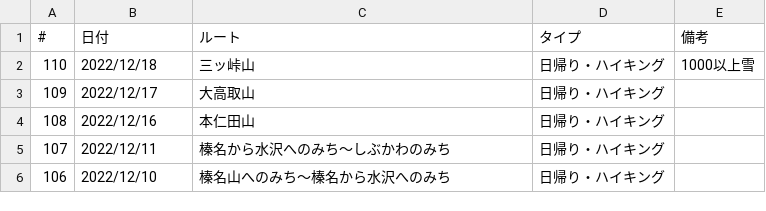
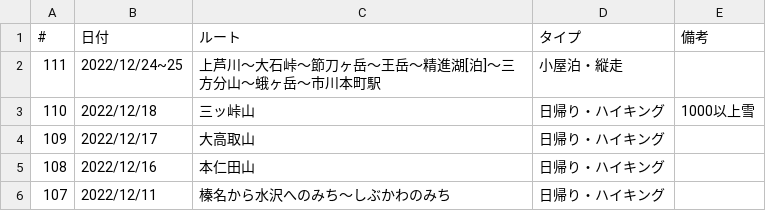
Before and after one commit to onlyzs89/onlyzs89.github.io, a CSV file: mountains/assets/data/list_2022.csv, drawn as a sheet; only a part is shown; the shorter side is filled out with more unchanged rows; the diff names each change by its address in the sheet, - before the commit and + after, or states it on an @@ line.

Commit message:
add

```diff
--- a/mountains/assets/data/list_2022.csv
+++ b/mountains/assets/data/list_2022.csv
+row 2: 111 | 2022/12/24~25 | 上芦川～大石峠～節刀ヶ岳～王岳～精進湖[泊]～三方分山～蛾ヶ岳～市川本町駅 | 小屋泊・縦走
```
